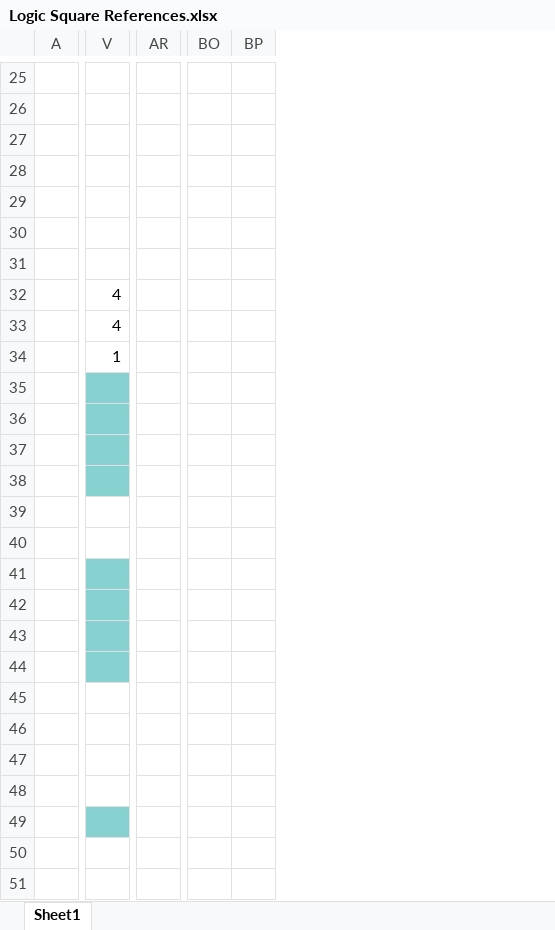
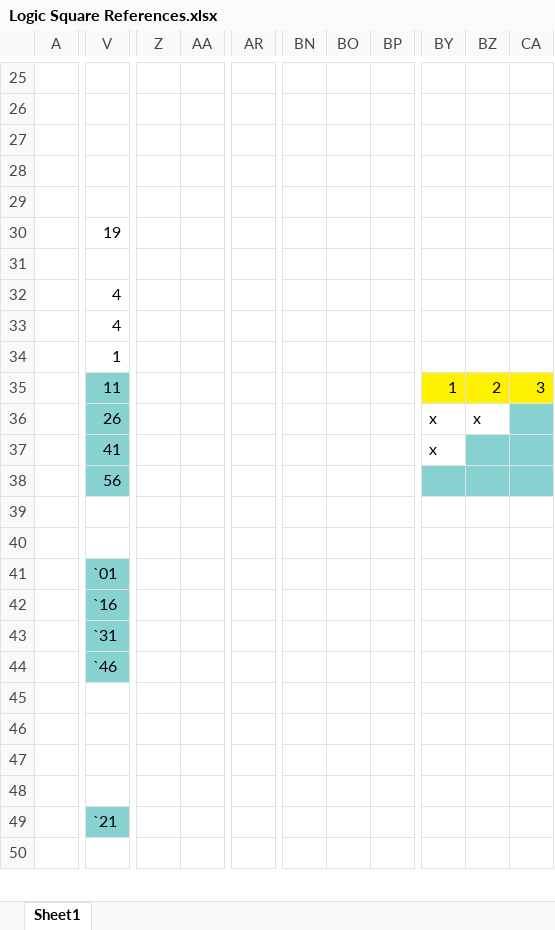
Before and after one commit to lyricnrhyme/logicSquareGame, an Excel workbook: assets/Logic Square References.xlsx, sheet Sheet1, drawn as a sheet; only a part is shown, gaps mark what is left out; values as stored, in another font and other column widths than the file's, no borders; removed rows and columns are numbered as before the commit, all else as after; rows hold the shown columns only; the diff covers the shown part only; the diff names each change by its address in the sheet, - before the commit and + after, or states it on an @@ line.

```diff
--- a/assets/Logic Square References.xlsx (sheet Sheet1)
+++ b/assets/Logic Square References.xlsx (sheet Sheet1)
+column Z, empty
+column AA, empty
-column AR, empty
+column AR, empty
+column BN, empty
+column BO, empty
+column BP, empty
-column BO, empty
-column BP, empty
+column BY, empty
+column BZ, empty
+column CA, empty
-V30: (empty)
+V30: 19
-row 35: (empty)
-row 36: (empty)
-row 37: (empty)
-row 38: (empty)
-row 39: (empty)
-row 40: (empty)
-row 41: (empty)
-row 42: (empty)
-row 43: (empty)
-row 44: (empty)
-row 45: (empty)
-row 46: (empty)
-row 47: (empty)
-row 48: (empty)
-row 49: (empty)
+row 35:  | 11 |  |  |  |  |  |  | 1 | 2 | 3
+row 36:  | 26 |  |  |  |  |  |  | x | x
+row 37:  | 41 |  |  |  |  |  |  | x
+row 38:  | 56
+row 39: (empty)
+row 40: (empty)
+row 41:  | `01
+row 42:  | `16
+row 43:  | `31
+row 44:  | `46
+row 45: (empty)
+row 46: (empty)
+row 47: (empty)
+row 48: (empty)
+row 49:  | `21
-row 51: (empty)
```
Also changed, not shown: 31 added rows, 26 removed rows, 7 added columns, 2 removed columns and 12 edited cells elsewhere in this sheet, 3 other files.
